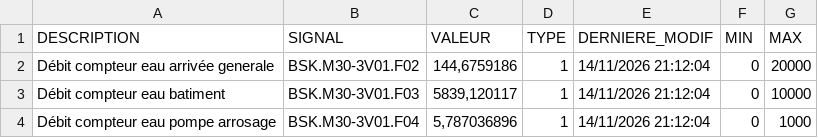
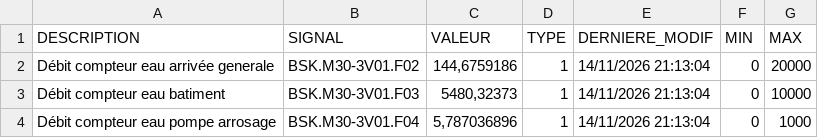
Before and after one commit to asaylani/BSK-On-Line, a CSV file: donnees.csv, drawn as a sheet.

Commit message:
Mise à jour automatique des compteurs

```diff
--- a/donnees.csv
+++ b/donnees.csv
@@ -1,4 +1,4 @@
 DESCRIPTION;SIGNAL;VALEUR;TYPE;DERNIERE_MODIF;MIN;MAX
-Débit compteur eau arrivée generale;BSK.M30-3V01.F02;144,6759186;1;14/11/2026 21:12:04;0;20000
-Débit compteur eau batiment;BSK.M30-3V01.F03;5839,120117;1;14/11/2026 21:12:04;0;10000
-Débit compteur eau pompe arrosage;BSK.M30-3V01.F04;5,787036896;1;14/11/2026 21:12:04;0;1000
+Débit compteur eau arrivée generale;BSK.M30-3V01.F02;144,6759186;1;14/11/2026 21:13:04;0;20000
+Débit compteur eau batiment;BSK.M30-3V01.F03;5480,32373;1;14/11/2026 21:13:04;0;10000
+Débit compteur eau pompe arrosage;BSK.M30-3V01.F04;5,787036896;1;14/11/2026 21:13:04;0;1000
```
